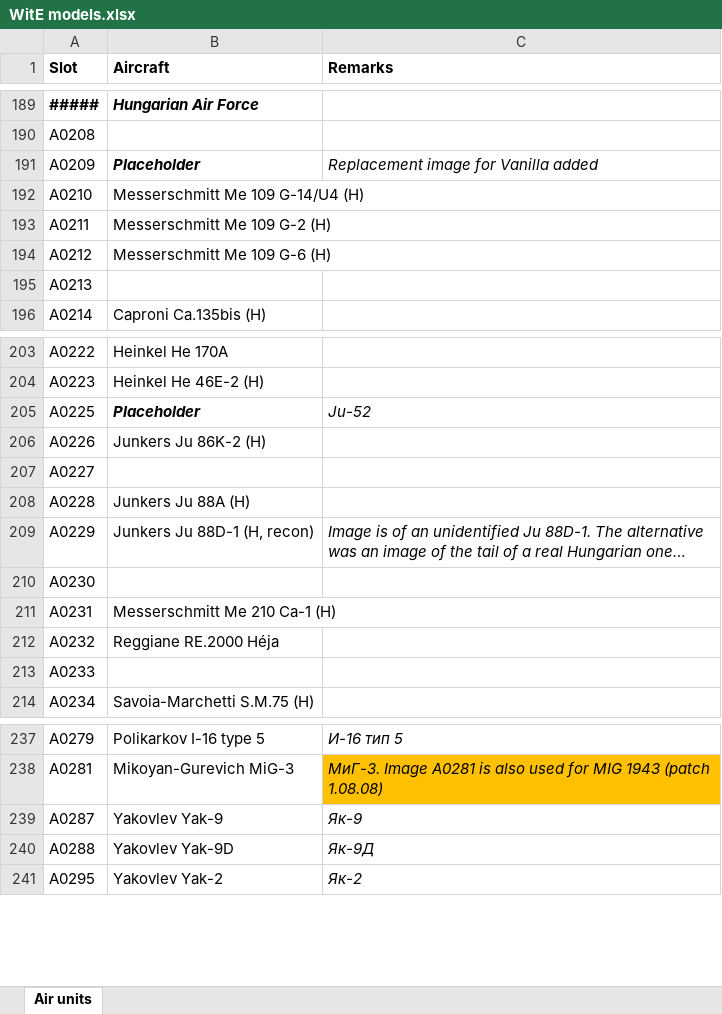
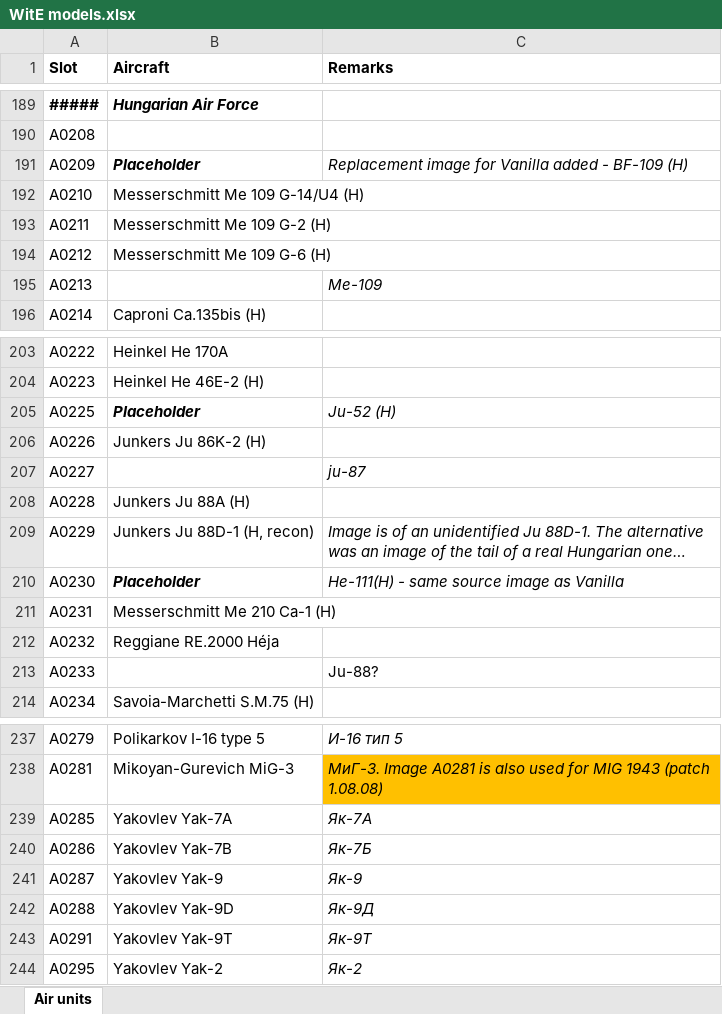
Before and after one commit to mod-CORE2/Gary-Grigsby-s-War-in-the-East, an Excel workbook: WitE models.xlsx, sheet Air units, drawn as a sheet; only a part is shown, gaps mark what is left out; long unchanged cells end in …; values as stored, in another font and other column widths than the file's, no borders; the diff covers the shown part only; the diff names each change by its address in the sheet, - before the commit and + after, or states it on an @@ line.

```diff
--- a/WitE models.xlsx (sheet Air units)
+++ b/WitE models.xlsx (sheet Air units)
-C191 (Remarks): Replacement image for Vanilla added
+C191 (Remarks): Replacement image for Vanilla added - BF-109 (H)
-C195 (Remarks): (empty)
+C195 (Remarks): Me-109
-C205 (Remarks): Ju-52
+C205 (Remarks): Ju-52 (H)
-C207 (Remarks): (empty)
+C207 (Remarks): ju-87
-B210 (Aircraft): (empty)
+B210 (Aircraft): Placeholder
-C210 (Remarks): (empty)
+C210 (Remarks): He-111(H) - same source image as Vanilla
-C213 (Remarks): (empty)
+C213 (Remarks): Ju-88?
+row 239: A0285 | Yakovlev Yak-7A | Як-7A
+row 240: A0286 | Yakovlev Yak-7B | Як-7Б
+row 243: A0291 | Yakovlev Yak-9T | Як-9T
```
Also changed, not shown: 1 added row elsewhere in this sheet, 5 other files.
